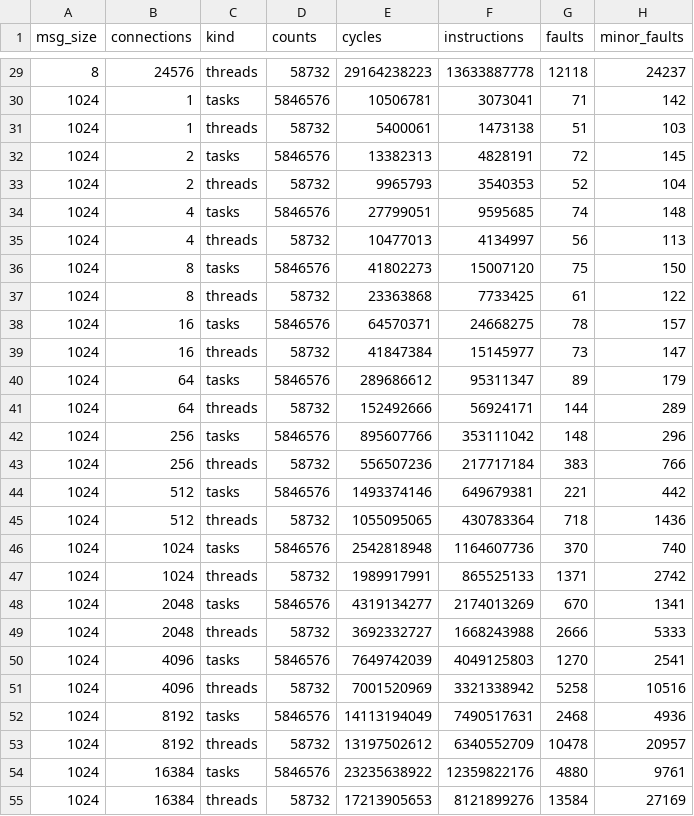
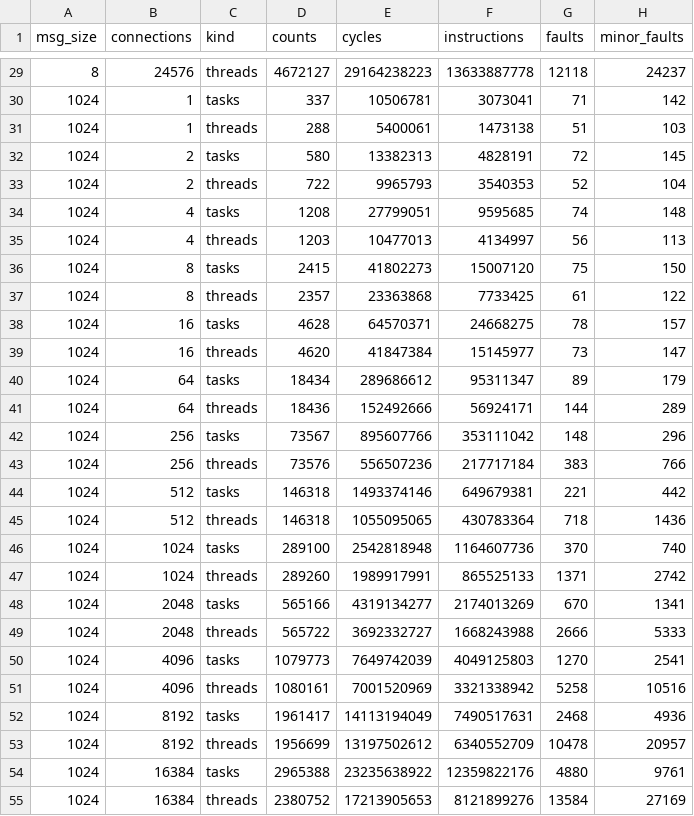
Before and after one commit to mlcruz/sysop, a CSV file: benchmarks.csv, drawn as a sheet; only a part is shown, gaps mark what is left out; the diff covers the shown part only; the diff names each change by its address in the sheet, - before the commit and + after, or states it on an @@ line.

```diff
--- a/benchmarks.csv
+++ b/benchmarks.csv
-D29 (counts): 58732
+D29 (counts): 4672127
-D30 (counts): 5846576
+D30 (counts): 337
-D31 (counts): 58732
+D31 (counts): 288
-D32 (counts): 5846576
+D32 (counts): 580
-D33 (counts): 58732
+D33 (counts): 722
-D34 (counts): 5846576
+D34 (counts): 1208
-D35 (counts): 58732
+D35 (counts): 1203
-D36 (counts): 5846576
+D36 (counts): 2415
-D37 (counts): 58732
+D37 (counts): 2357
-D38 (counts): 5846576
+D38 (counts): 4628
-D39 (counts): 58732
+D39 (counts): 4620
-D40 (counts): 5846576
+D40 (counts): 18434
-D41 (counts): 58732
+D41 (counts): 18436
-D42 (counts): 5846576
+D42 (counts): 73567
-D43 (counts): 58732
+D43 (counts): 73576
-D44 (counts): 5846576
+D44 (counts): 146318
-D45 (counts): 58732
+D45 (counts): 146318
-D46 (counts): 5846576
+D46 (counts): 289100
-D47 (counts): 58732
+D47 (counts): 289260
-D48 (counts): 5846576
+D48 (counts): 565166
-D49 (counts): 58732
+D49 (counts): 565722
-D50 (counts): 5846576
+D50 (counts): 1079773
-D51 (counts): 58732
+D51 (counts): 1080161
-D52 (counts): 5846576
+D52 (counts): 1961417
-D53 (counts): 58732
+D53 (counts): 1956699
-D54 (counts): 5846576
+D54 (counts): 2965388
-D55 (counts): 58732
+D55 (counts): 2380752
```
Also changed, not shown: 1 removed row and 82 edited cells elsewhere in this file, 2 other files.
